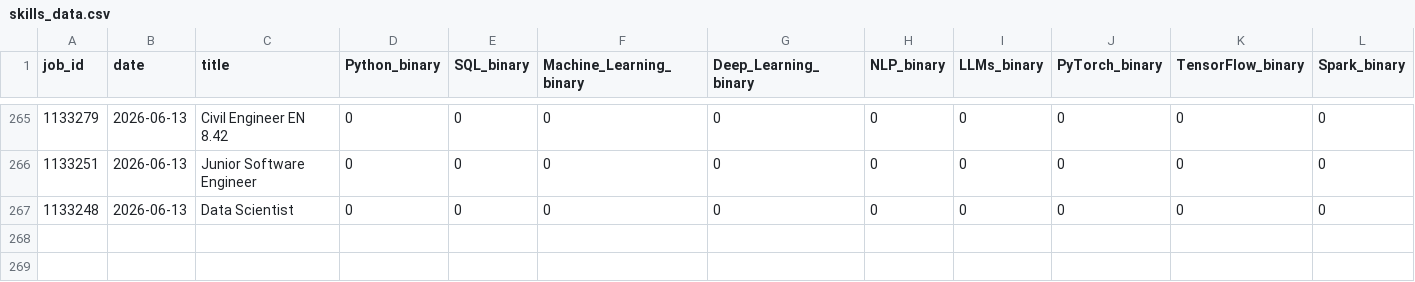
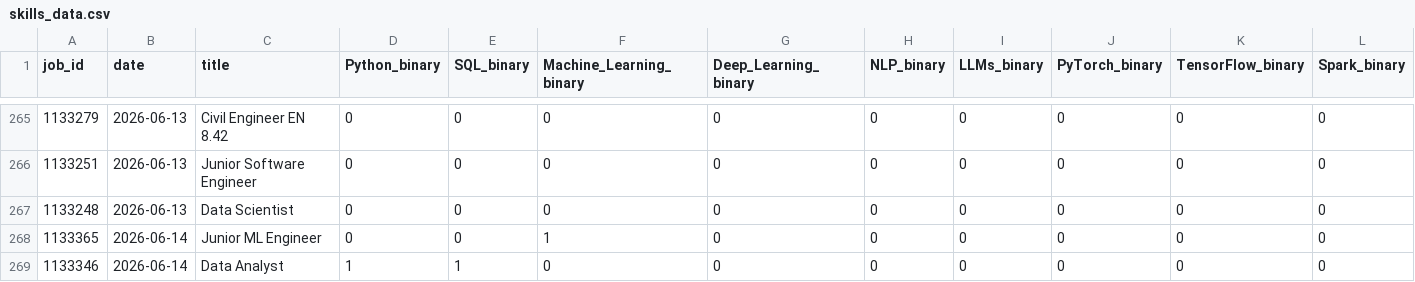
Before and after one commit to bence-szabo-git/Skill-Tracker-Data-Science, a CSV file: skills_data.csv, drawn as a sheet; only a part is shown, gaps mark what is left out; rows hold the shown columns only; the diff names each change by its address in the sheet, - before the commit and + after, or states it on an @@ line.

```diff
--- a/skills_data.csv
+++ b/skills_data.csv
+row 268: 1133365 | 2026-06-14 | Junior ML Engineer | 0 | 0 | 1 | 0 | 0 | 0 | 0 | 0 | 0
+row 269: 1133346 | 2026-06-14 | Data Analyst | 1 | 1 | 0 | 0 | 0 | 0 | 0 | 0 | 0
```
Also changed, not shown: jobs_raw.csv.
